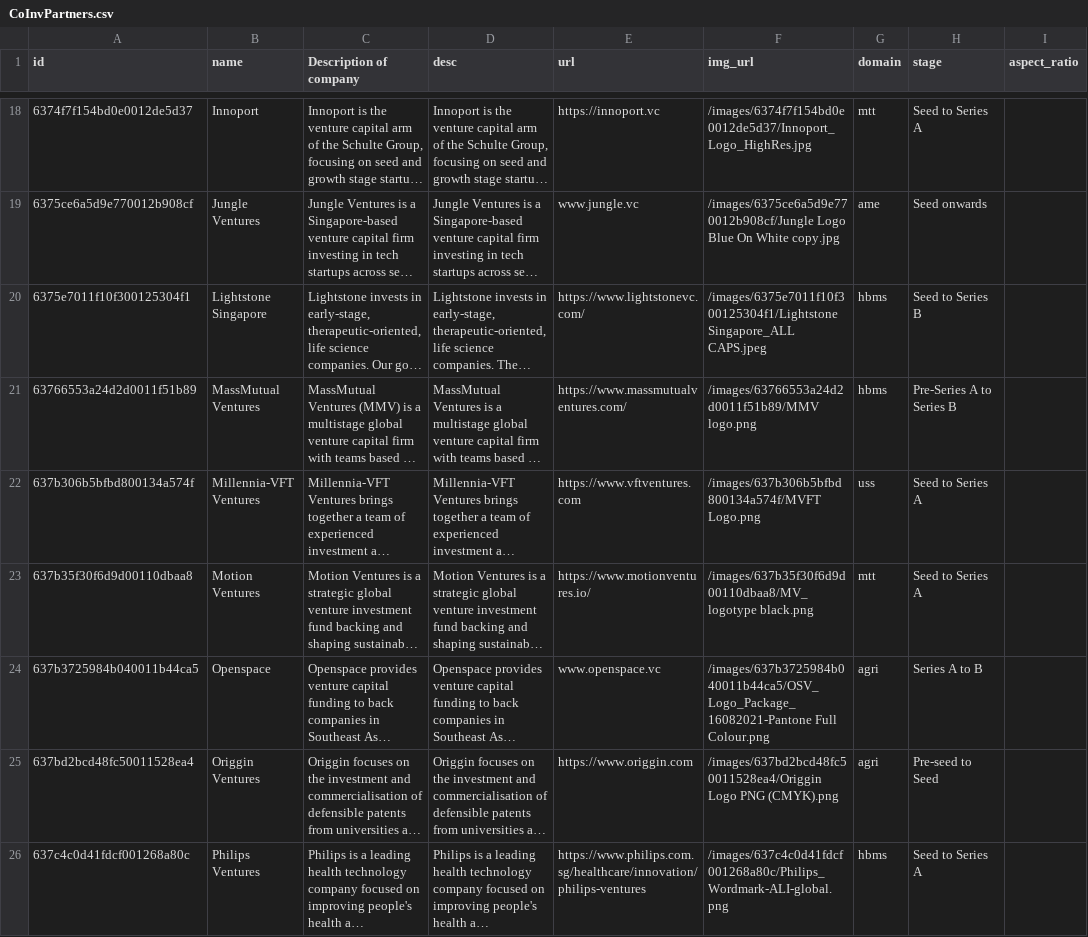
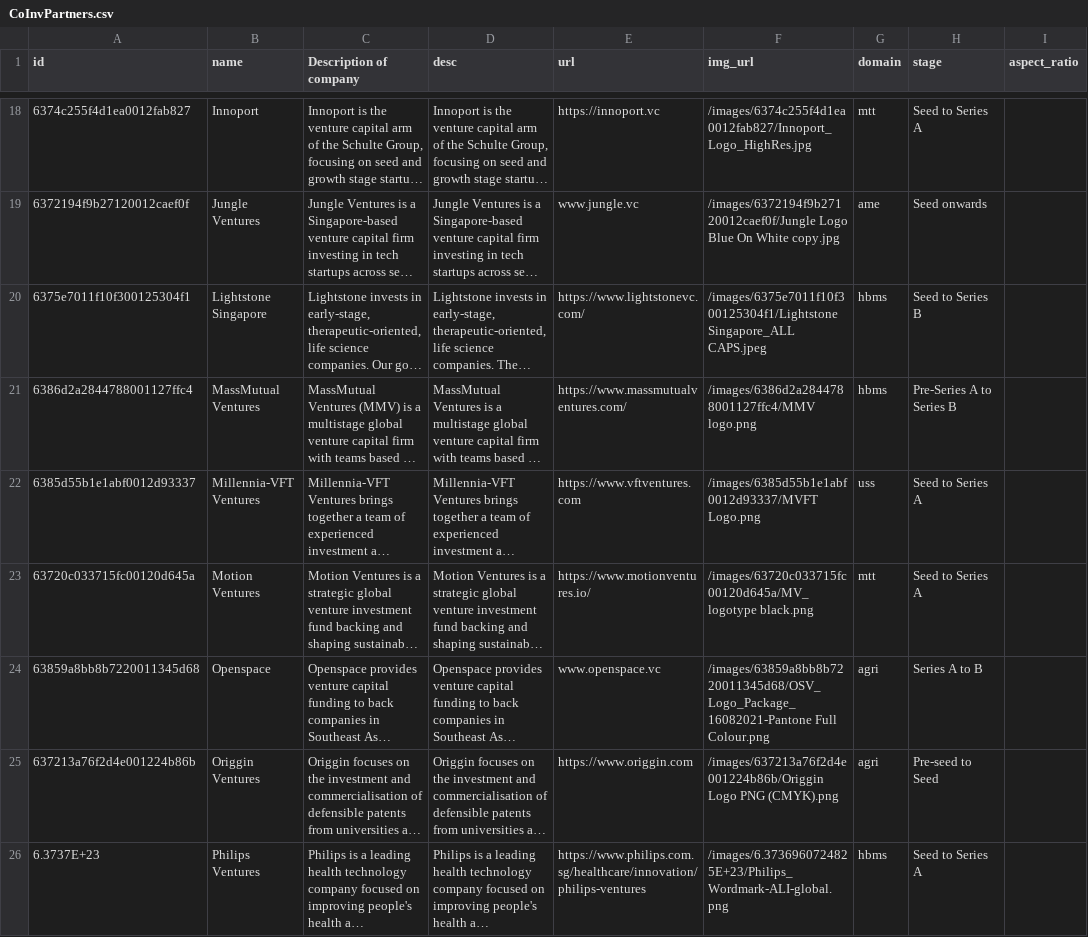
Before and after one commit to isomerpages/enterprisesg-seeds, a CSV file: CoInvPartners.csv, drawn as a sheet; only a part is shown, gaps mark what is left out; long unchanged cells end in …; the diff covers the shown part only; the diff names each change by its address in the sheet, - before the commit and + after, or states it on an @@ line.

```diff
--- a/CoInvPartners.csv
+++ b/CoInvPartners.csv
-A18 (id): 6374f7f154bd0e0012de5d37
+A18 (id): 6374c255f4d1ea0012fab827
-F18 (img_url): /images/6374f7f154bd0e0012de5d37/Innoport_Logo_HighRes.jpg
+F18 (img_url): /images/6374c255f4d1ea0012fab827/Innoport_Logo_HighRes.jpg
-A19 (id): 6375ce6a5d9e770012b908cf
+A19 (id): 6372194f9b27120012caef0f
-F19 (img_url): /images/6375ce6a5d9e770012b908cf/Jungle Logo Blue…
+F19 (img_url): /images/6372194f9b27120012caef0f/Jungle Logo Blue…
-A21 (id): 63766553a24d2d0011f51b89
+A21 (id): 6386d2a2844788001127ffc4
-F21 (img_url): /images/63766553a24d2d0011f51b89/MMV logo.png
+F21 (img_url): /images/6386d2a2844788001127ffc4/MMV logo.png
-A22 (id): 637b306b5bfbd800134a574f
+A22 (id): 6385d55b1e1abf0012d93337
-F22 (img_url): /images/637b306b5bfbd800134a574f/MVFT Logo.png
+F22 (img_url): /images/6385d55b1e1abf0012d93337/MVFT Logo.png
-A23 (id): 637b35f30f6d9d00110dbaa8
+A23 (id): 63720c033715fc00120d645a
-F23 (img_url): /images/637b35f30f6d9d00110dbaa8/MV_logotype black.png
+F23 (img_url): /images/63720c033715fc00120d645a/MV_logotype black.png
-A24 (id): 637b3725984b040011b44ca5
+A24 (id): 63859a8bb8b7220011345d68
-F24 (img_url): /images/637b3725984b040011b44ca5/OSV_Logo_Package_16082021-Pantone Full Colour.png
+F24 (img_url): /images/63859a8bb8b7220011345d68/OSV_Logo_Package_16082021-Pantone Full Colour.png
-A25 (id): 637bd2bcd48fc50011528ea4
+A25 (id): 637213a76f2d4e001224b86b
-F25 (img_url): /images/637bd2bcd48fc50011528ea4/Origgin Logo PNG…
+F25 (img_url): /images/637213a76f2d4e001224b86b/Origgin Logo PNG…
-A26 (id): 637c4c0d41fdcf001268a80c
+A26 (id): 6.3737E+23
-F26 (img_url): /images/637c4c0d41fdcf001268a80c/Philips_Wordmark-ALI-global.png
+F26 (img_url): /images/6.3736960724825E+23/Philips_Wordmark-ALI-global.png
```
Also changed, not shown: 66 edited cells elsewhere in this file.
